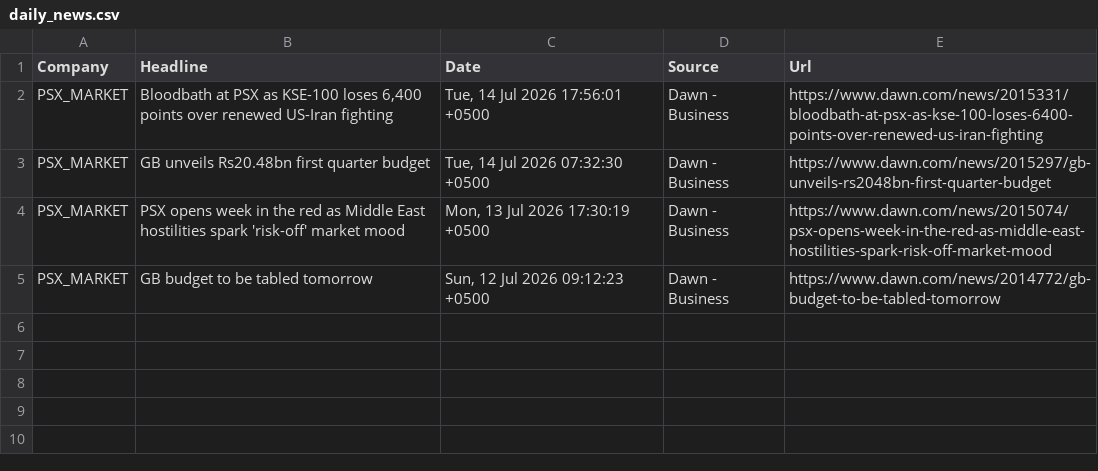
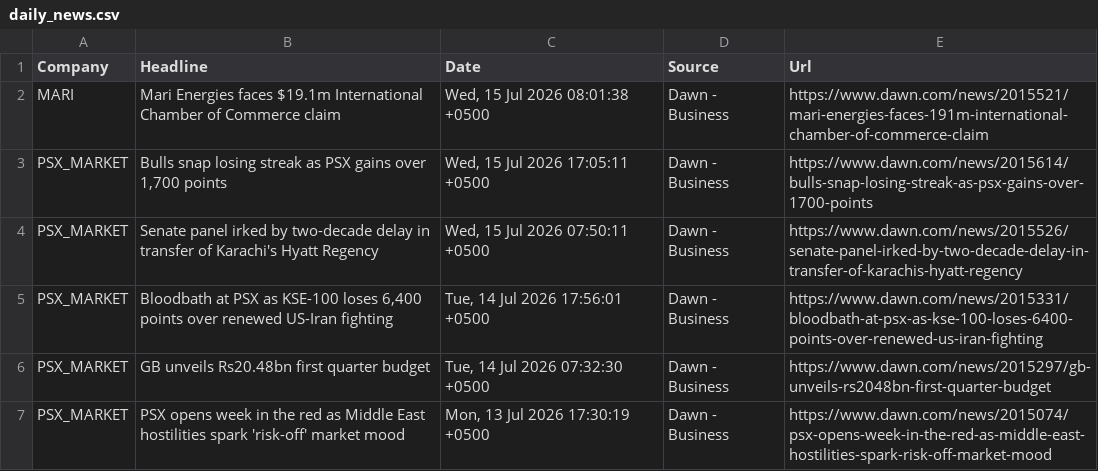
Before and after one commit to AmmarJamshed/DividendFlowPK, a CSV file: data/news/daily_news.csv, drawn as a sheet.

```diff
--- a/data/news/daily_news.csv
+++ b/data/news/daily_news.csv
@@ -1,2 +1,5 @@
 Company,Headline,Date,Source,Url
+MARI,Mari Energies faces $19.1m International Chamber of Commerce claim,"Wed, 15 Jul 2026 08:01:38 +0500",Dawn - Business,https://www.dawn.com/news/2015521/mari-energies-faces-191m-international-chamber-of-commerce-claim
+PSX_MARKET,"Bulls snap losing streak as PSX gains over 1,700 points","Wed, 15 Jul 2026 17:05:11 +0500",Dawn - Business,https://www.dawn.com/news/2015614/bulls-snap-losing-streak-as-psx-gains-over-1700-points
+PSX_MARKET,Senate panel irked by two-decade delay in transfer of Karachi's Hyatt Regency,"Wed, 15 Jul 2026 07:50:11 +0500",Dawn - Business,https://www.dawn.com/news/2015526/senate-panel-irked-by-two-decade-delay-in-transfer-of-karachis-hyatt-regency
 PSX_MARKET,"Bloodbath at PSX as KSE-100 loses 6,400 points over renewed US-Iran fighting","Tue, 14 Jul 2026 17:56:01 +0500",Dawn - Business,https://www.dawn.com/news/2015331/bloodbath-at-psx-as-kse-100-loses-6400-points-over-renewed-us-iran-fighting
@@ -4,2 +7 @@ PSX_MARKET,GB unveils Rs20.48bn first quarter budget,"Tue, 14 Jul 2026 07:32:30
 PSX_MARKET,PSX opens week in the red as Middle East hostilities spark 'risk-off' market mood,"Mon, 13 Jul 2026 17:30:19 +0500",Dawn - Business,https://www.dawn.com/news/2015074/psx-opens-week-in-the-red-as-middle-east-hostilities-spark-risk-off-market-mood
-PSX_MARKET,GB budget to be tabled tomorrow,"Sun, 12 Jul 2026 09:12:23 +0500",Dawn - Business,https://www.dawn.com/news/2014772/gb-budget-to-be-tabled-tomorrow
```
